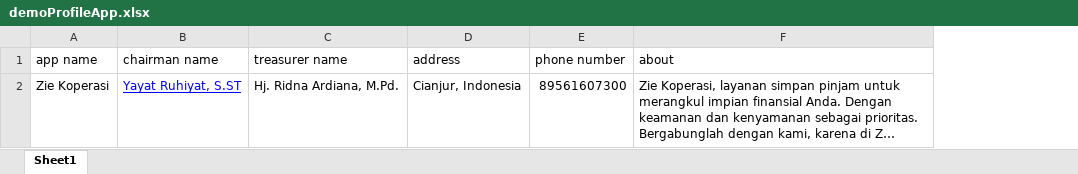
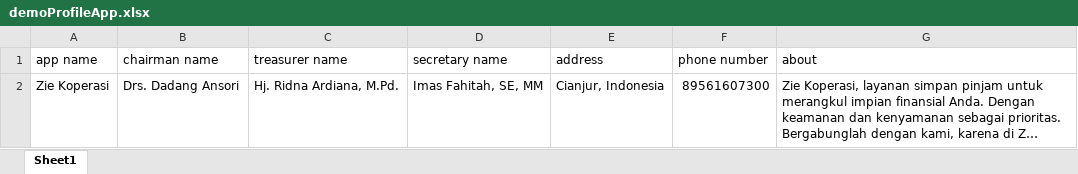
Before and after one commit to Gin-Muhlis/koperasi-api, an Excel workbook: database/data/demoProfileApp.xlsx, sheet Sheet1, drawn as a sheet; long unchanged cells end in …; values as stored, in another font and other column widths than the file's, no borders; charts and pictures not drawn; the diff names each change by its address in the sheet, - before the commit and + after, or states it on an @@ line.

```diff
--- a/database/data/demoProfileApp.xlsx (sheet Sheet1)
+++ b/database/data/demoProfileApp.xlsx (sheet Sheet1)
+column D (secretary name), row 2: Imas Fahitah, SE, MM
-B2 (chairman name): Yayat Ruhiyat, S.ST
+B2 (chairman name): Drs. Dadang Ansori
@@ B2 underline: on → off, text colour: #0000FF → black @@
```
Also changed, not shown: 9 other files.
